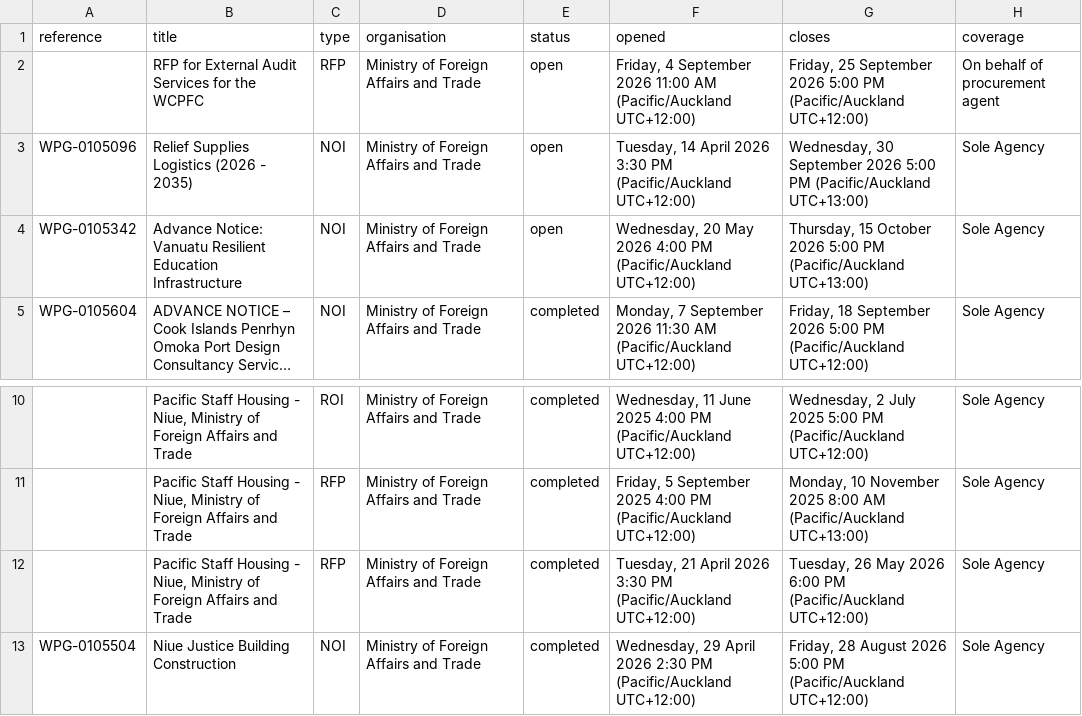
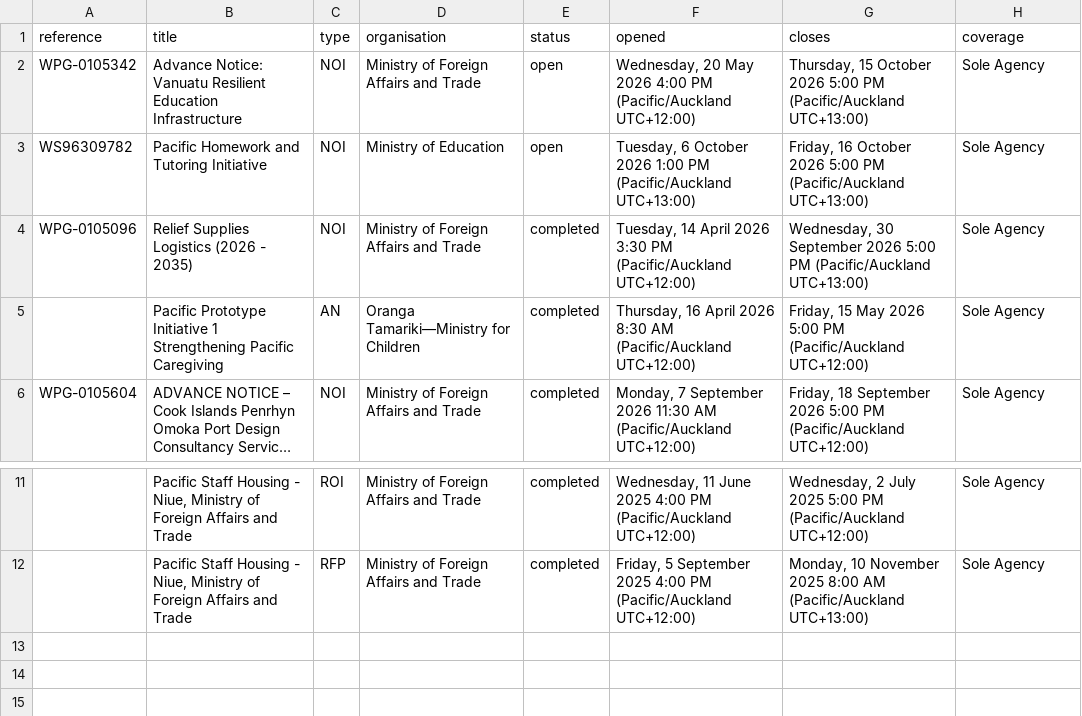
Before and after one commit to intexpagent-01/asa-research, a CSV file: data/nz-tenders.csv, drawn as a sheet; only a part is shown, gaps mark what is left out; long unchanged cells end in …; removed rows and columns are numbered as before the commit, all else as after; the diff names each change by its address in the sheet, - before the commit and + after, or states it on an @@ line.

```diff
--- a/data/nz-tenders.csv
+++ b/data/nz-tenders.csv
-row 2:  | RFP for External Audit Services for the WCPFC | RFP | Ministry of Foreign Affairs and Trade | open | Friday, 4 September 2026 11:00 AM (Pacific/Auckland UTC+12:00) | Friday, 25 September 2026 5:00 PM (Pacific/Auckland UTC+12:00) | On behalf of procurement agent
-row 3: WPG-0105096 | Relief Supplies Logistics (2026 - 2035) | NOI | Ministry of Foreign Affairs and Trade | open | Tuesday, 14 April 2026 3:30 PM (Pacific/Auckland UTC+12:00) | Wednesday, 30 September 2026 5:00 PM (Pacific/Auckland UTC+13:00) | Sole Agency
+row 3: WS96309782 | Pacific Homework and Tutoring Initiative | NOI | Ministry of Education | open | Tuesday, 6 October 2026 1:00 PM (Pacific/Auckland UTC+13:00) | Friday, 16 October 2026 5:00 PM (Pacific/Auckland UTC+13:00) | Sole Agency
+row 4: WPG-0105096 | Relief Supplies Logistics (2026 - 2035) | NOI | Ministry of Foreign Affairs and Trade | completed | Tuesday, 14 April 2026 3:30 PM (Pacific/Auckland UTC+12:00) | Wednesday, 30 September 2026 5:00 PM (Pacific/Auckland UTC+13:00) | Sole Agency
+row 5:  | Pacific Prototype Initiative 1 Strengthening Pacific Caregiving | AN | Oranga Tamariki—Ministry for Children | completed | Thursday, 16 April 2026 8:30 AM (Pacific/Auckland UTC+12:00) | Friday, 15 May 2026 5:00 PM (Pacific/Auckland UTC+12:00) | Sole Agency
-row 12:  | Pacific Staff Housing - Niue, Ministry of Foreign Affairs and Trade | RFP | Ministry of Foreign Affairs and Trade | completed | Tuesday, 21 April 2026 3:30 PM (Pacific/Auckland UTC+12:00) | Tuesday, 26 May 2026 6:00 PM (Pacific/Auckland UTC+12:00) | Sole Agency
-row 13: WPG-0105504 | Niue Justice Building Construction | NOI | Ministry of Foreign Affairs and Trade | completed | Wednesday, 29 April 2026 2:30 PM (Pacific/Auckland UTC+12:00) | Friday, 28 August 2026 5:00 PM (Pacific/Auckland UTC+12:00) | Sole Agency
```
Also changed, not shown: data/dfat-pipeline.csv, data/ending-soon.csv, 53 other files.
